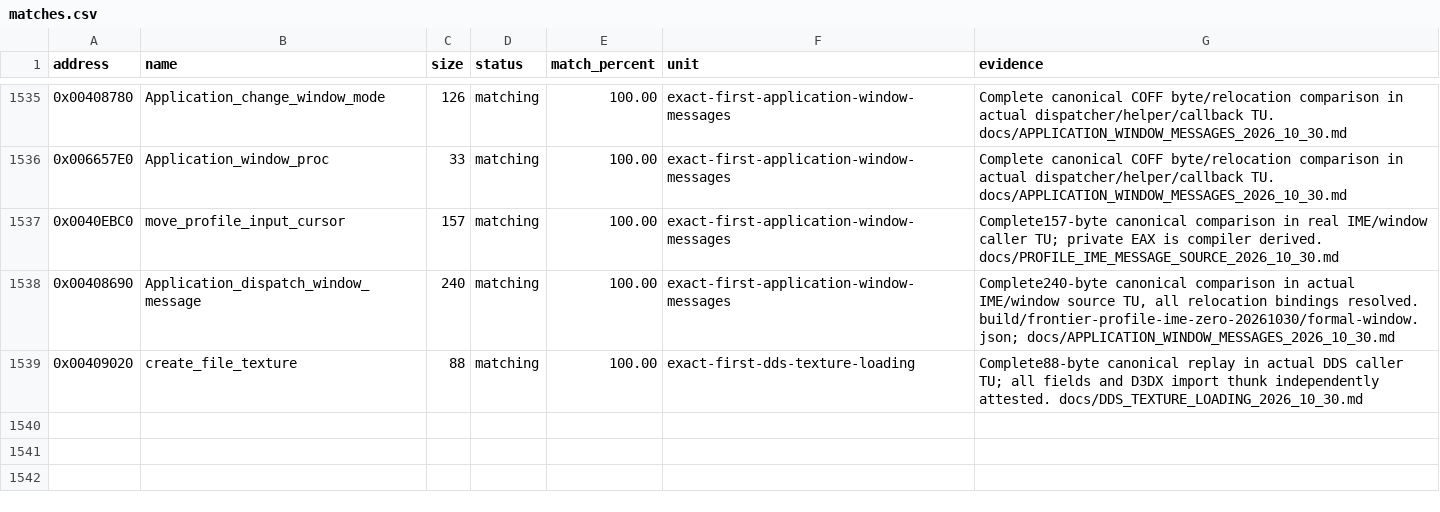
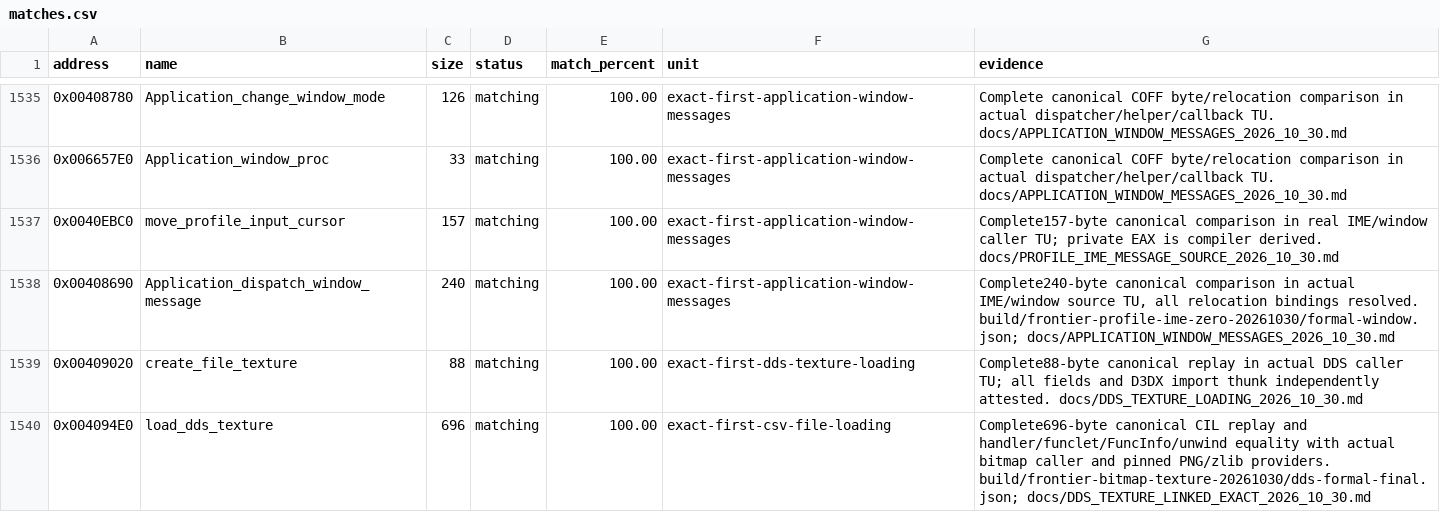
Before and after one commit to N0zoM1z0/th105, a CSV file: config/matches.csv, drawn as a sheet; only a part is shown, gaps mark what is left out.

Commit message:
gpt-dots: match DDS loading with original PNG and zlib source context

```diff
--- a/config/matches.csv
+++ b/config/matches.csv
@@ -1539 +1539,2 @@ address,name,size,status,match_percent,unit,evidence
 0x00409020,create_file_texture,88,matching,100.00,exact-first-dds-texture-loading,Complete88-byte canonical replay in actual DDS caller TU; all fields and D3DX import thunk independently attested. docs/DDS_TEXTURE_LOADING_2026_10_30.md
+0x004094E0,load_dds_texture,696,matching,100.00,exact-first-csv-file-loading,Complete696-byte canonical CIL replay and handler/funclet/FuncInfo/unwind equality with actual bitmap caller and pinned PNG/zlib providers. build/frontier-bitmap-texture-20261030/dds-formal-final.json; docs/DDS_TEXTURE_LINKED_EXACT_2026_10_30.md
```
Also changed, not shown: config/function-origins.csv, 24 other files.
